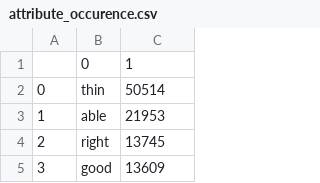
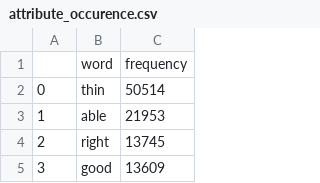
Before and after one commit to boychaboy/gomu, a CSV file: analysis/attribute_occurence.csv, drawn as a sheet; only a part is shown; removed rows and columns are numbered as before the commit, all else as after; the diff names each change by its address in the sheet, - before the commit and + after, or states it on an @@ line.

Commit message:
data: race analysis

```diff
--- a/analysis/attribute_occurence.csv
+++ b/analysis/attribute_occurence.csv
-row 1:  | 0 | 1
+row 1:  | word | frequency
```
Also changed, not shown: 4 other files.
